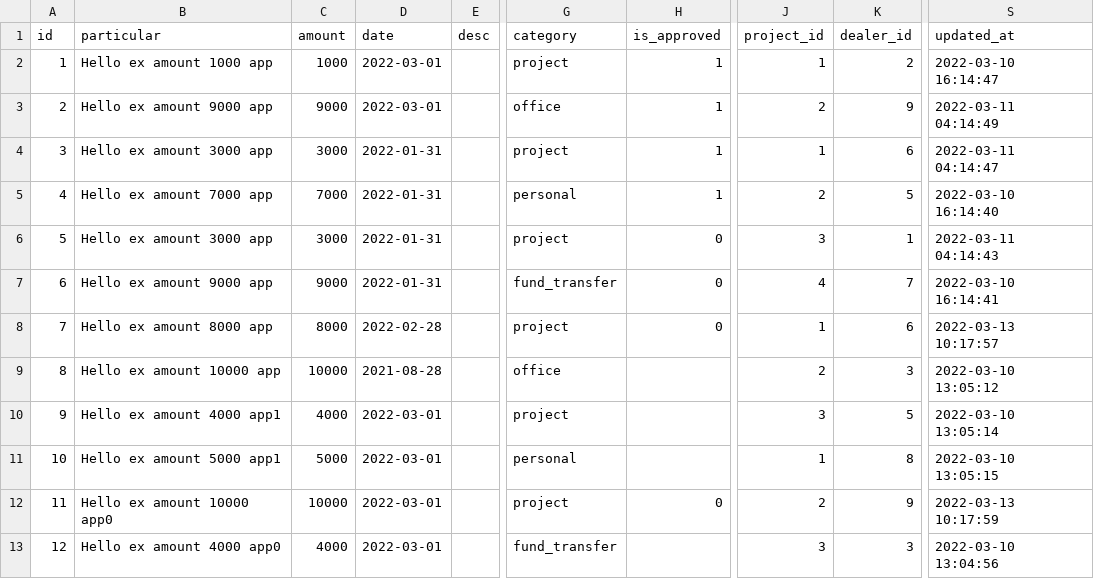
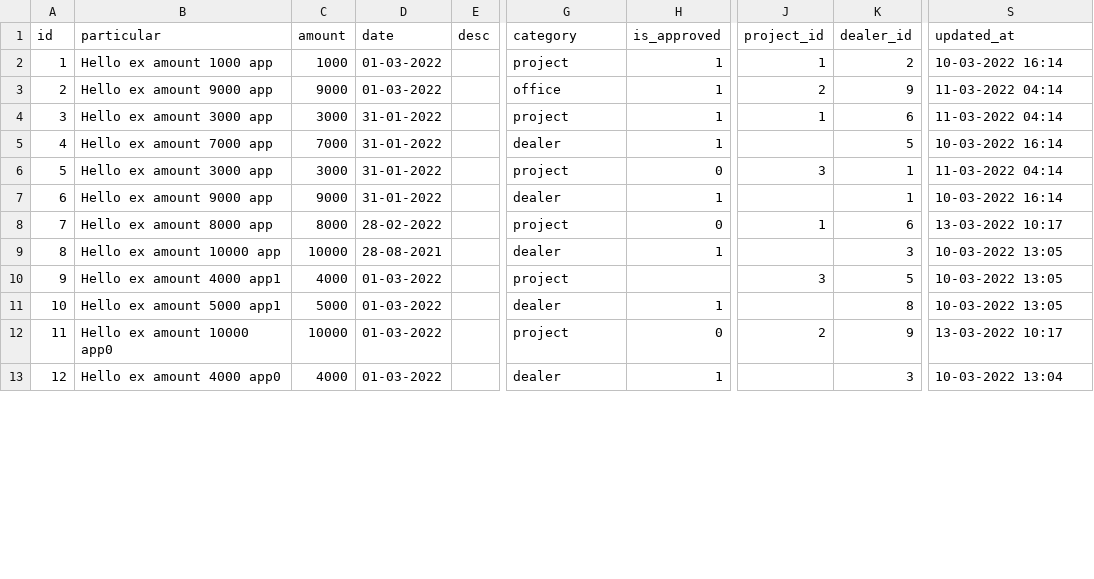
Before and after one commit to dipenparmar12/solis-app-laravel, a CSV file: database/csv/expenses.csv, drawn as a sheet; only a part is shown, gaps mark what is left out; the diff covers the shown part only; the diff names each change by its address in the sheet, - before the commit and + after, or states it on an @@ line.

```diff
--- a/database/csv/expenses.csv
+++ b/database/csv/expenses.csv
-D2:D3 (date): 2022-03-01
+D2:D3 (date): 01-03-2022
-S2 (updated_at): 2022-03-10 16:14:47
+S2 (updated_at): 10-03-2022 16:14
-S3 (updated_at): 2022-03-11 04:14:49
+S3 (updated_at): 11-03-2022 04:14
-D4:D7 (date): 2022-01-31
+D4:D7 (date): 31-01-2022
-S4 (updated_at): 2022-03-11 04:14:47
+S4 (updated_at): 11-03-2022 04:14
-G5 (category): personal
+G5 (category): dealer
-J5 (project_id): 2
+J5 (project_id): (empty)
-S5 (updated_at): 2022-03-10 16:14:40
+S5 (updated_at): 10-03-2022 16:14
-S6 (updated_at): 2022-03-11 04:14:43
+S6 (updated_at): 11-03-2022 04:14
-G7 (category): fund_transfer
+G7 (category): dealer
-H7 (is_approved): 0
+H7 (is_approved): 1
-J7 (project_id): 4
+J7 (project_id): (empty)
-K7 (dealer_id): 7
+K7 (dealer_id): 1
-S7 (updated_at): 2022-03-10 16:14:41
+S7 (updated_at): 10-03-2022 16:14
-D8 (date): 2022-02-28
+D8 (date): 28-02-2022
-S8 (updated_at): 2022-03-13 10:17:57
+S8 (updated_at): 13-03-2022 10:17
-D9 (date): 2021-08-28
+D9 (date): 28-08-2021
-G9 (category): office
+G9 (category): dealer
-H9 (is_approved): (empty)
+H9 (is_approved): 1
-J9 (project_id): 2
+J9 (project_id): (empty)
-S9 (updated_at): 2022-03-10 13:05:12
+S9 (updated_at): 10-03-2022 13:05
-D10:D13 (date): 2022-03-01
+D10:D13 (date): 01-03-2022
-S10 (updated_at): 2022-03-10 13:05:14
+S10 (updated_at): 10-03-2022 13:05
-G11 (category): personal
+G11 (category): dealer
-H11 (is_approved): (empty)
+H11 (is_approved): 1
-J11 (project_id): 1
+J11 (project_id): (empty)
-S11 (updated_at): 2022-03-10 13:05:15
+S11 (updated_at): 10-03-2022 13:05
-S12 (updated_at): 2022-03-13 10:17:59
+S12 (updated_at): 13-03-2022 10:17
-G13 (category): fund_transfer
+G13 (category): dealer
-H13 (is_approved): (empty)
+H13 (is_approved): 1
-J13 (project_id): 3
+J13 (project_id): (empty)
-S13 (updated_at): 2022-03-10 13:04:56
+S13 (updated_at): 10-03-2022 13:04
```
Also changed, not shown: 2 added rows and 57 edited cells elsewhere in this file, database/csv/dealers.csv, database/csv/estimates.csv, 11 other files.
